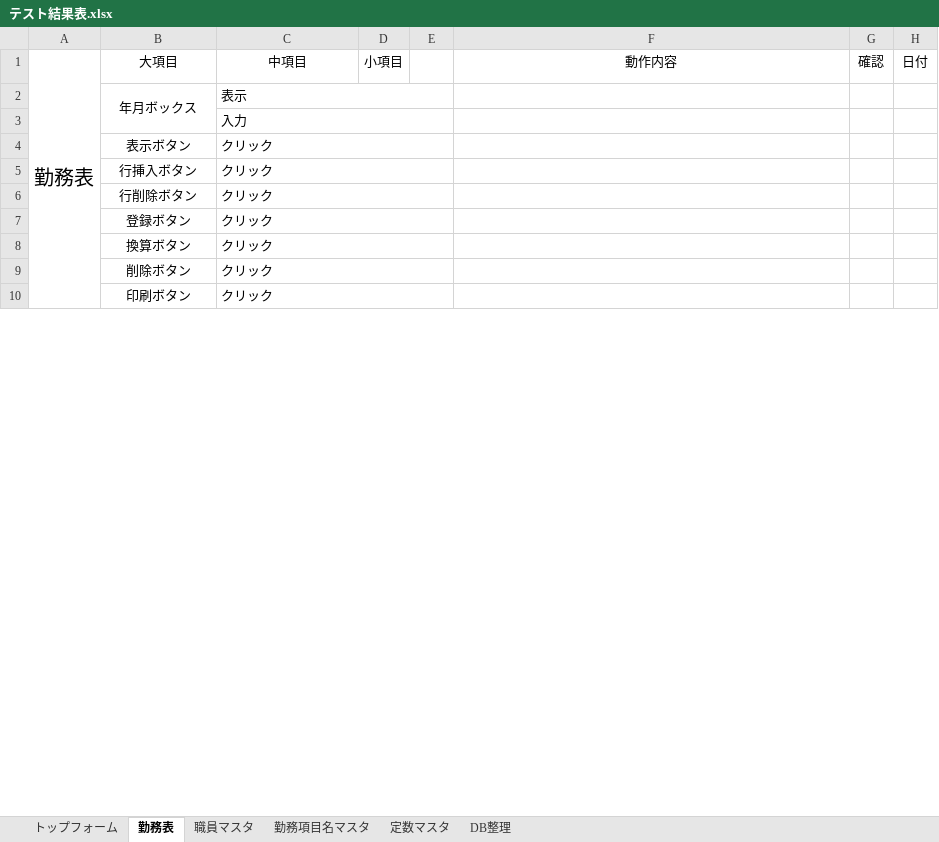
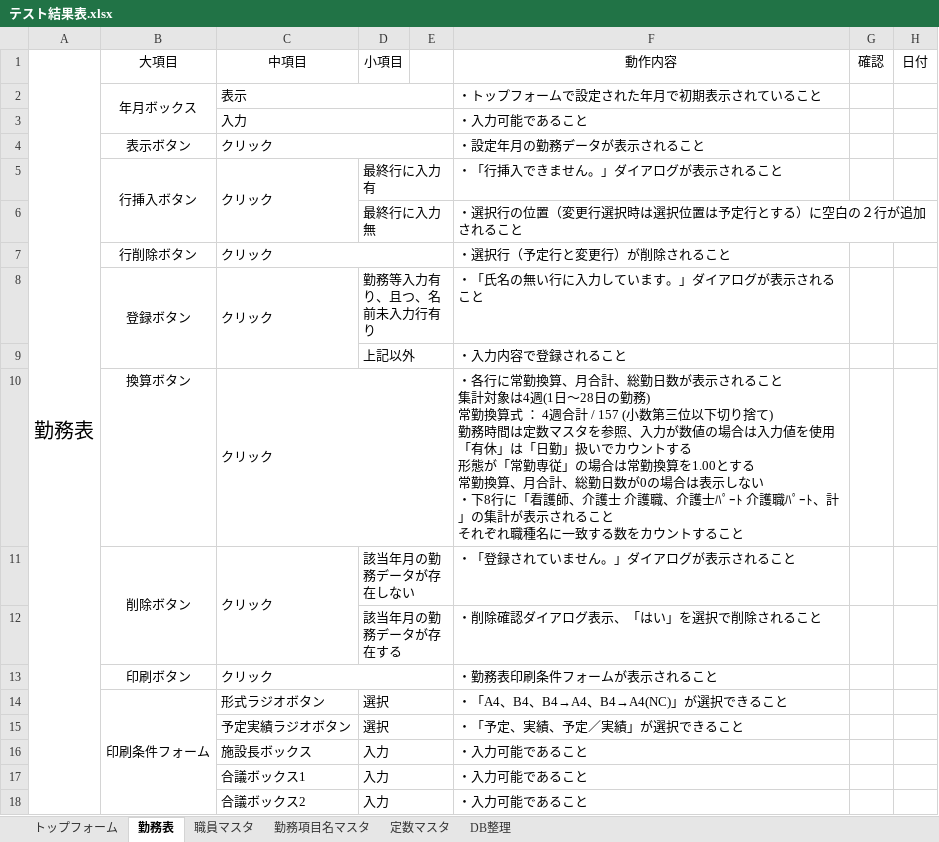
Before and after one commit to hjnb/Symphony_Diary, an Excel workbook: Symphony_Diary/テスト/テスト結果表.xlsx, sheet 勤務表, drawn as a sheet; only a part is shown; values as stored, in another font and other column widths than the file's, no borders; removed rows and columns are numbered as before the commit, all else as after; ↵ is a line break in a cell; the diff covers the shown part only; the diff names each change by its address in the sheet, - before the commit and + after, or states it on an @@ line.

Commit message:
テストエクセル更新

```diff
--- a/Symphony_Diary/テスト/テスト結果表.xlsx (sheet 勤務表)
+++ b/Symphony_Diary/テスト/テスト結果表.xlsx (sheet 勤務表)
-F2: (empty)
+F2: ・トップフォームで設定された年月で初期表示されていること
-F3: (empty)
+F3: ・入力可能であること
-F4: (empty)
+F4: ・設定年月の勤務データが表示されること
+B5:B6 merged
-C5:E5 merged
+C5:C6 merged
-D5: (empty)
+D5: 最終行に入力有
+D5:E5 merged
-F5: (empty)
+F5: ・「行挿入できません。」ダイアログが表示されること
+row 6:  |  |  | 最終行に入力無 |  | ・選択行の位置（変更行選択時は選択位置は予定行とする）に空白の２行が追加されること
-F7: (empty)
+F7: ・選択行（予定行と変更行）が削除されること
+B8:B9 merged
-C7:E7 merged
+C8:C9 merged
-D8: (empty)
+D8: 勤務等入力有り、且つ、名前未入力行有り
+D8:E8 merged
-F8: (empty)
+F8: ・「氏名の無い行に入力しています。」ダイアログが表示されること
+row 9:  |  |  | 上記以外 |  | ・入力内容で登録されること
-F10: (empty)
+F10: ・各行に常勤換算、月合計、総勤日数が表示されること ↵ 集計対象は4週(1日～28日の勤務) ↵ 常勤換算式 ： 4週合計 / 157 (小数第三位以下切り捨て) ↵ 勤務時間は定数マスタを参照、入力が数値の場合は入力値を使用 ↵ 「有休」は「日勤」扱いでカウントする ↵ 形態が「常勤専従」の場合は常勤換算を1.00とする ↵ 常勤換算、月合計、総勤日数が0の場合は表示しない ↵ ・下8行に「看護師、介護士 介護職、介護士ﾊﾟｰﾄ 介護職ﾊﾟｰﾄ、計」の集計が表示されること ↵ それぞれ職種名に一致する数をカウントすること
+B11:B12 merged
-C9:E9 merged
+C11:C12 merged
-D11: (empty)
+D11: 該当年月の勤務データが存在しない
+D11:E11 merged
-F11: (empty)
+F11: ・「登録されていません。」ダイアログが表示されること
+row 12:  |  |  | 該当年月の勤務データが存在する |  | ・削除確認ダイアログ表示、「はい」を選択で削除されること
-F13: (empty)
+F13: ・勤務表印刷条件フォームが表示されること
+row 14:  | 印刷条件フォーム | 形式ラジオボタン | 選択 |  | ・「A4、B4、B4→A4、B4→A4(NC)」が選択できること
+row 15:  |  | 予定実績ラジオボタン | 選択 |  | ・「予定、実績、予定／実績」が選択できること
+row 16:  |  | 施設長ボックス | 入力 |  | ・入力可能であること
+row 17:  |  | 合議ボックス1 | 入力 |  | ・入力可能であること
+row 18:  |  | 合議ボックス2 | 入力 |  | ・入力可能であること
```
Also changed, not shown: 14 added rows, 4 edited cells and merged cells elsewhere in this sheet, sheet 勤務項目名マスタ, sheet 定数マスタ, sheet トップフォーム.
